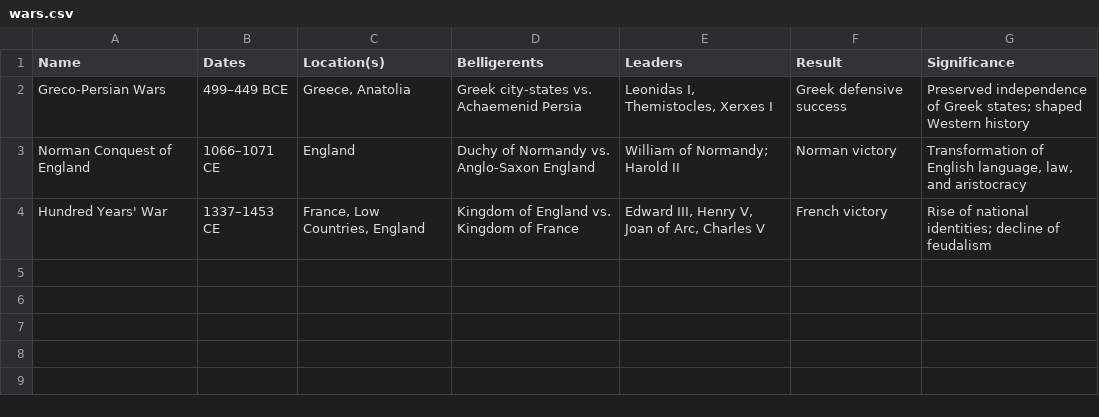
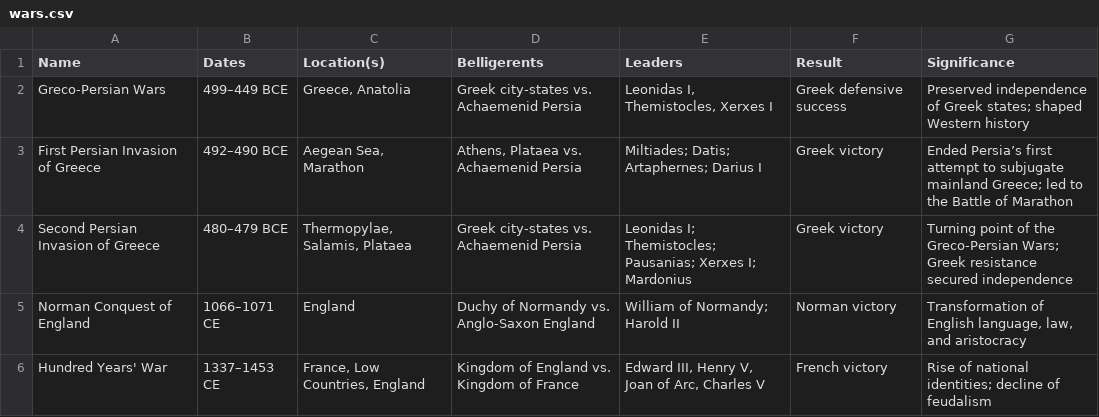
Before and after one commit to AlexandriaArchiveAPI/WarChest, a CSV file: data/wars.csv, drawn as a sheet; the diff names each change by its address in the sheet, - before the commit and + after, or states it on an @@ line.

```diff
--- a/data/wars.csv
+++ b/data/wars.csv
+row 3: First Persian Invasion of Greece | 492–490 BCE | Aegean Sea, Marathon | Athens, Plataea vs. Achaemenid Persia | Miltiades; Datis; Artaphernes; Darius I | Greek victory | Ended Persia’s first attempt to subjugate mainland Greece; led to the Battle of Marathon
+row 4: Second Persian Invasion of Greece | 480–479 BCE | Thermopylae, Salamis, Plataea | Greek city-states vs. Achaemenid Persia | Leonidas I; Themistocles; Pausanias; Xerxes I; Mardonius | Greek victory | Turning point of the Greco-Persian Wars; Greek resistance secured independence
```
